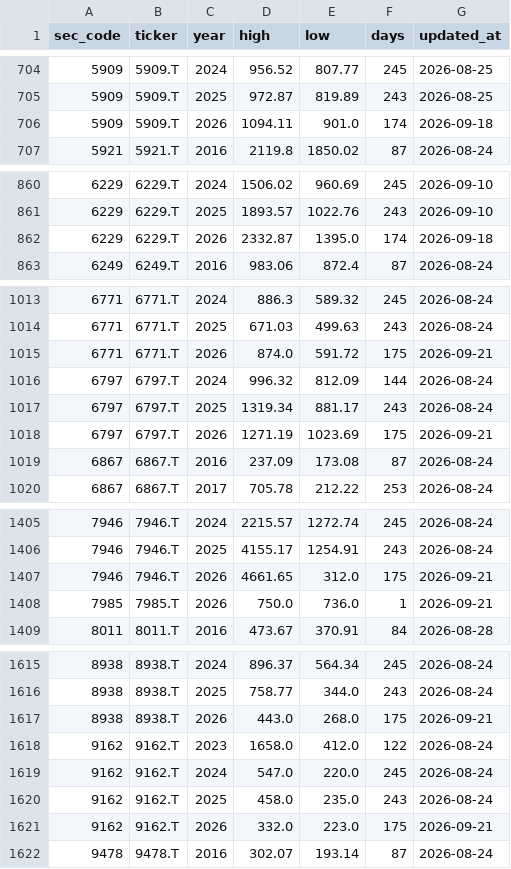
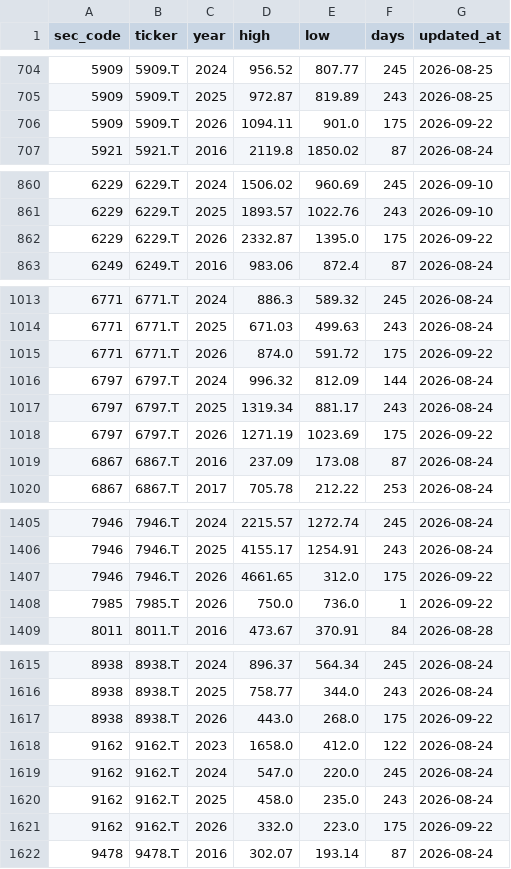
Before and after one commit to koureisyayou/kensaku_net001, a CSV file: yearly_high_low.csv, drawn as a sheet; only a part is shown, gaps mark what is left out; the diff covers the shown part only.

```diff
--- a/yearly_high_low.csv
+++ b/yearly_high_low.csv
@@ -705,3 +705,3 @@
 5909,5909.T,2025,972.87,819.89,243,2026-08-25
-5909,5909.T,2026,1094.11,901.0,174,2026-09-18
+5909,5909.T,2026,1094.11,901.0,175,2026-09-22
 5921,5921.T,2016,2119.8,1850.02,87,2026-08-24
@@ -861,3 +861,3 @@
 6229,6229.T,2025,1893.57,1022.76,243,2026-09-10
-6229,6229.T,2026,2332.87,1395.0,174,2026-09-18
+6229,6229.T,2026,2332.87,1395.0,175,2026-09-22
 6249,6249.T,2016,983.06,872.4,87,2026-08-24
@@ -1014,6 +1014,6 @@
 6771,6771.T,2025,671.03,499.63,243,2026-08-24
-6771,6771.T,2026,874.0,591.72,175,2026-09-21
+6771,6771.T,2026,874.0,591.72,175,2026-09-22
 6797,6797.T,2024,996.32,812.09,144,2026-08-24
 6797,6797.T,2025,1319.34,881.17,243,2026-08-24
-6797,6797.T,2026,1271.19,1023.69,175,2026-09-21
+6797,6797.T,2026,1271.19,1023.69,175,2026-09-22
 6867,6867.T,2016,237.09,173.08,87,2026-08-24
@@ -1406,4 +1406,4 @@
 7946,7946.T,2025,4155.17,1254.91,243,2026-08-24
-7946,7946.T,2026,4661.65,312.0,175,2026-09-21
-7985,7985.T,2026,750.0,736.0,1,2026-09-21
+7946,7946.T,2026,4661.65,312.0,175,2026-09-22
+7985,7985.T,2026,750.0,736.0,1,2026-09-22
 8011,8011.T,2016,473.67,370.91,84,2026-08-28
@@ -1616,3 +1616,3 @@
 8938,8938.T,2025,758.77,344.0,243,2026-08-24
-8938,8938.T,2026,443.0,268.0,175,2026-09-21
+8938,8938.T,2026,443.0,268.0,175,2026-09-22
 9162,9162.T,2023,1658.0,412.0,122,2026-08-24
@@ -1620,3 +1620,3 @@
 9162,9162.T,2025,458.0,235.0,243,2026-08-24
-9162,9162.T,2026,332.0,223.0,175,2026-09-21
+9162,9162.T,2026,332.0,223.0,175,2026-09-22
 9478,9478.T,2016,302.07,193.14,87,2026-08-24
```
Also changed, not shown: 128 edited cells elsewhere in this file, local_prices.csv, net_net_candidates_local.csv, 6 other files.
